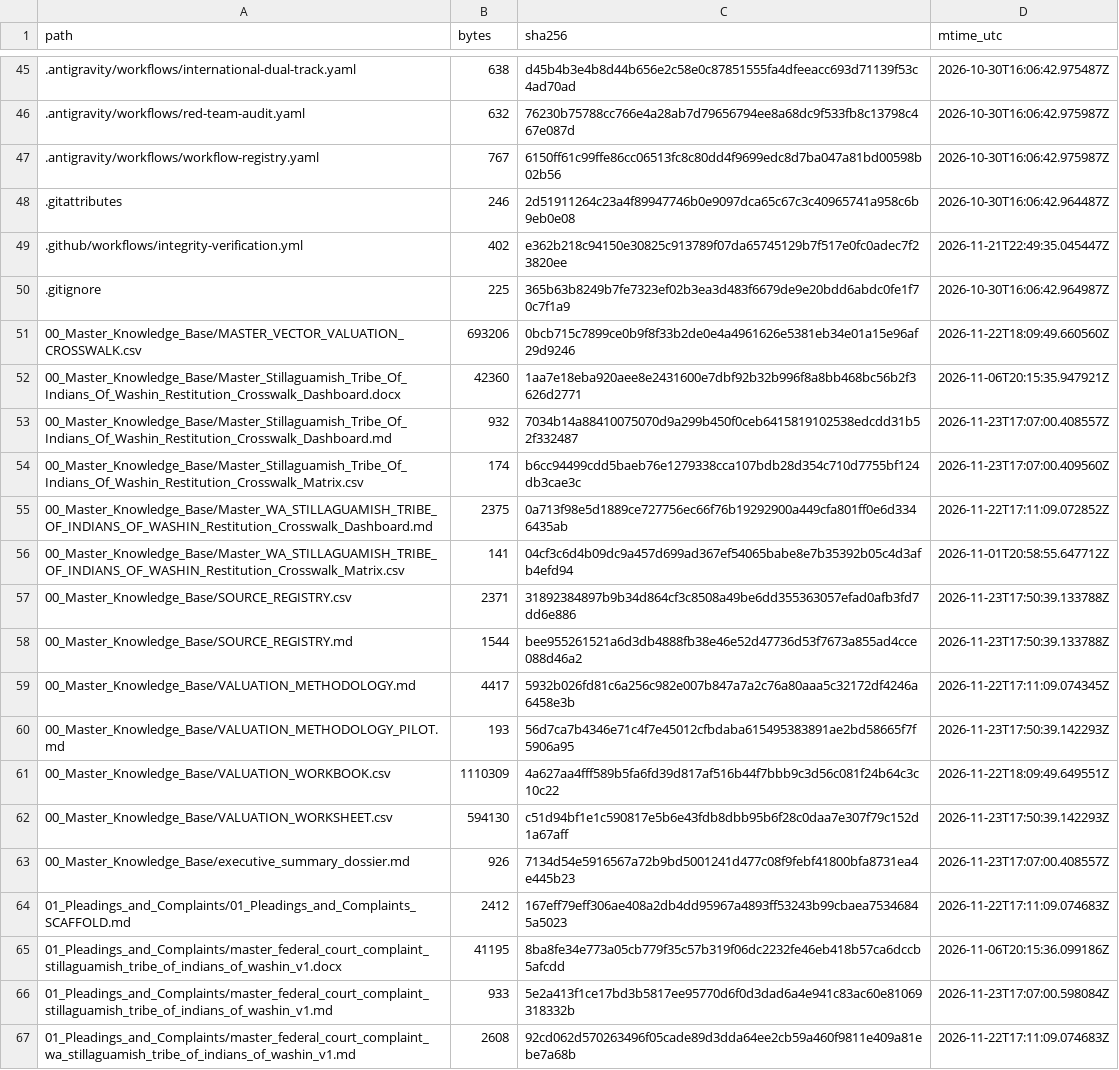
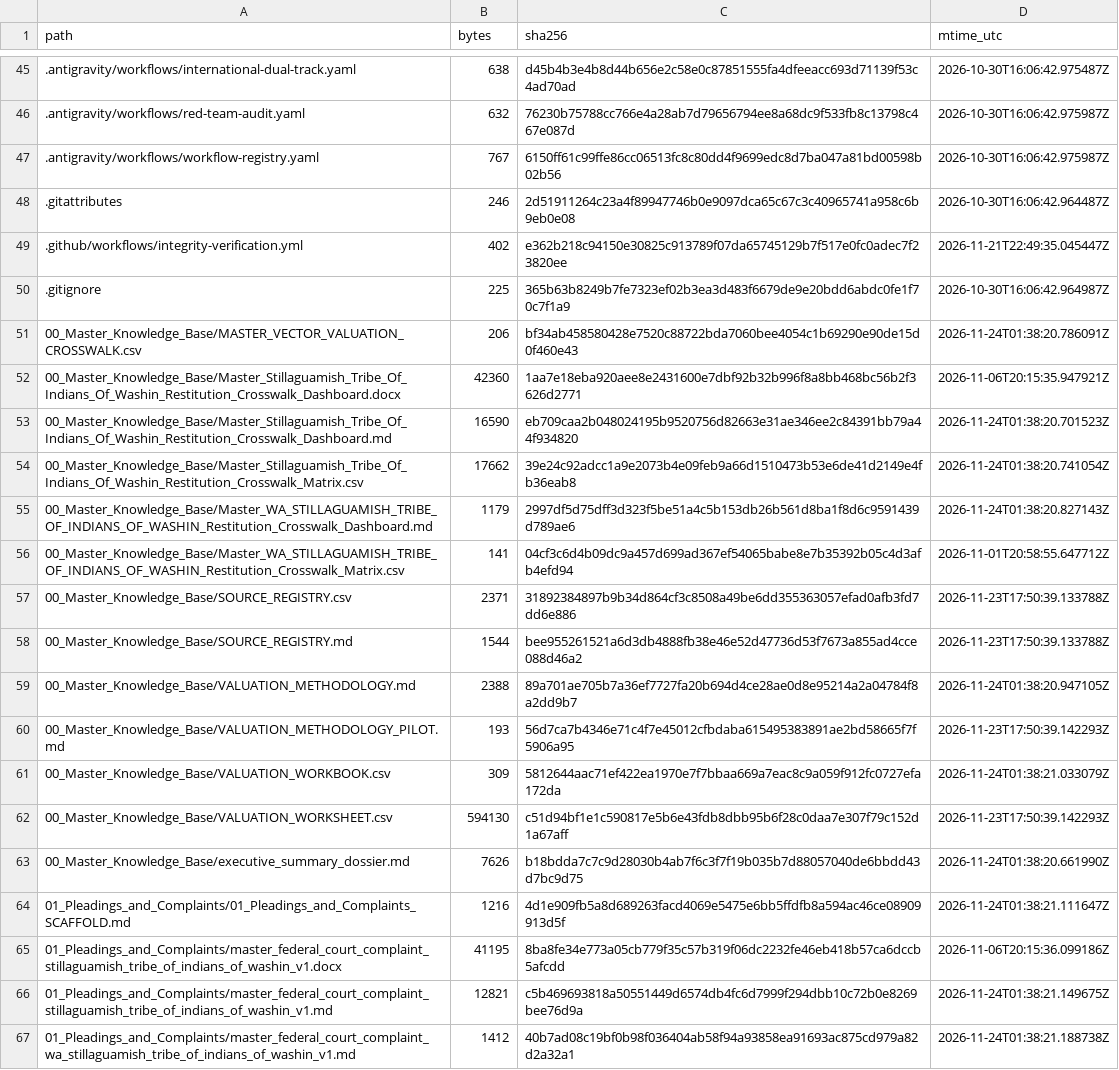
Before and after one commit to GlobalRestitutionAlliance/turtle-island-us-wa-stillaguamish-tribe-of-indians-of-washin-master-litigation, a CSV file: 99_Archives_and_Manifests/MANIFEST_SHA256.csv, drawn as a sheet; only a part is shown, gaps mark what is left out; the diff covers the shown part only.

```diff
--- a/99_Archives_and_Manifests/MANIFEST_SHA256.csv
+++ b/99_Archives_and_Manifests/MANIFEST_SHA256.csv
@@ -50,7 +50,7 @@ path,bytes,sha256,mtime_utc
 .gitignore,225,365b63b8249b7fe7323ef02b3ea3d483f6679de9e20bdd6abdc0fe1f70c7f1a9,2026-10-30T16:06:42.964987Z
-00_Master_Knowledge_Base/MASTER_VECTOR_VALUATION_CROSSWALK.csv,693206,0bcb715c7899ce0b9f8f33b2de0e4a4961626e5381eb34e01a15e96af29d9246,2026-11-22T18:09:49.660560Z
+00_Master_Knowledge_Base/MASTER_VECTOR_VALUATION_CROSSWALK.csv,206,bf34ab458580428e7520c88722bda7060bee4054c1b69290e90de15d0f460e43,2026-11-24T01:38:20.786091Z
 00_Master_Knowledge_Base/Master_Stillaguamish_Tribe_Of_Indians_Of_Washin_Restitution_Crosswalk_Dashboard.docx,42360,1aa7e18eba920aee8e2431600e7dbf92b32b996f8a8bb468bc56b2f3626d2771,2026-11-06T20:15:35.947921Z
-00_Master_Knowledge_Base/Master_Stillaguamish_Tribe_Of_Indians_Of_Washin_Restitution_Crosswalk_Dashboard.md,932,7034b14a88410075070d9a299b450f0ceb6415819102538edcdd31b52f332487,2026-11-23T17:07:00.408557Z
-00_Master_Knowledge_Base/Master_Stillaguamish_Tribe_Of_Indians_Of_Washin_Restitution_Crosswalk_Matrix.csv,174,b6cc94499cdd5baeb76e1279338cca107bdb28d354c710d7755bf124db3cae3c,2026-11-23T17:07:00.409560Z
-00_Master_Knowledge_Base/Master_WA_STILLAGUAMISH_TRIBE_OF_INDIANS_OF_WASHIN_Restitution_Crosswalk_Dashboard.md,2375,0a713f98e5d1889ce727756ec66f76b19292900a449cfa801ff0e6d3346435ab,2026-11-22T17:11:09.072852Z
+00_Master_Knowledge_Base/Master_Stillaguamish_Tribe_Of_Indians_Of_Washin_Restitution_Crosswalk_Dashboard.md,16590,eb709caa2b048024195b9520756d82663e31ae346ee2c84391bb79a44f934820,2026-11-24T01:38:20.701523Z
+00_Master_Knowledge_Base/Master_Stillaguamish_Tribe_Of_Indians_Of_Washin_Restitution_Crosswalk_Matrix.csv,17662,39e24c92adcc1a9e2073b4e09feb9a66d1510473b53e6de41d2149e4fb36eab8,2026-11-24T01:38:20.741054Z
+00_Master_Knowledge_Base/Master_WA_STILLAGUAMISH_TRIBE_OF_INDIANS_OF_WASHIN_Restitution_Crosswalk_Dashboard.md,1179,2997df5d75dff3d323f5be51a4c5b153db26b561d8ba1f8d6c9591439d789ae6,2026-11-24T01:38:20.827143Z
 00_Master_Knowledge_Base/Master_WA_STILLAGUAMISH_TRIBE_OF_INDIANS_OF_WASHIN_Restitution_Crosswalk_Matrix.csv,141,04cf3c6d4b09dc9a457d699ad367ef54065babe8e7b35392b05c4d3afb4efd94,2026-11-01T20:58:55.647712Z
@@ -58,10 +58,10 @@ path,bytes,sha256,mtime_utc
 00_Master_Knowledge_Base/SOURCE_REGISTRY.md,1544,bee955261521a6d3db4888fb38e46e52d47736d53f7673a855ad4cce088d46a2,2026-11-23T17:50:39.133788Z
-00_Master_Knowledge_Base/VALUATION_METHODOLOGY.md,4417,5932b026fd81c6a256c982e007b847a7a2c76a80aaa5c32172df4246a6458e3b,2026-11-22T17:11:09.074345Z
+00_Master_Knowledge_Base/VALUATION_METHODOLOGY.md,2388,89a701ae705b7a36ef7727fa20b694d4ce28ae0d8e95214a2a04784f8a2dd9b7,2026-11-24T01:38:20.947105Z
 00_Master_Knowledge_Base/VALUATION_METHODOLOGY_PILOT.md,193,56d7ca7b4346e71c4f7e45012cfbdaba615495383891ae2bd58665f7f5906a95,2026-11-23T17:50:39.142293Z
-00_Master_Knowledge_Base/VALUATION_WORKBOOK.csv,1110309,4a627aa4fff589b5fa6fd39d817af516b44f7bbb9c3d56c081f24b64c3c10c22,2026-11-22T18:09:49.649551Z
+00_Master_Knowledge_Base/VALUATION_WORKBOOK.csv,309,5812644aac71ef422ea1970e7f7bbaa669a7eac8c9a059f912fc0727efa172da,2026-11-24T01:38:21.033079Z
 00_Master_Knowledge_Base/VALUATION_WORKSHEET.csv,594130,c51d94bf1e1c590817e5b6e43fdb8dbb95b6f28c0daa7e307f79c152d1a67aff,2026-11-23T17:50:39.142293Z
-00_Master_Knowledge_Base/executive_summary_dossier.md,926,7134d54e5916567a72b9bd5001241d477c08f9febf41800bfa8731ea4e445b23,2026-11-23T17:07:00.408557Z
-01_Pleadings_and_Complaints/01_Pleadings_and_Complaints_SCAFFOLD.md,2412,167eff79eff306ae408a2db4dd95967a4893ff53243b99cbaea75346845a5023,2026-11-22T17:11:09.074683Z
+00_Master_Knowledge_Base/executive_summary_dossier.md,7626,b18bdda7c7c9d28030b4ab7f6c3f7f19b035b7d88057040de6bbdd43d7bc9d75,2026-11-24T01:38:20.661990Z
+01_Pleadings_and_Complaints/01_Pleadings_and_Complaints_SCAFFOLD.md,1216,4d1e909fb5a8d689263facd4069e5475e6bb5ffdfb8a594ac46ce08909913d5f,2026-11-24T01:38:21.111647Z
 01_Pleadings_and_Complaints/master_federal_court_complaint_stillaguamish_tribe_of_indians_of_washin_v1.docx,41195,8ba8fe34e773a05cb779f35c57b319f06dc2232fe46eb418b57ca6dccb5afcdd,2026-11-06T20:15:36.099186Z
-01_Pleadings_and_Complaints/master_federal_court_complaint_stillaguamish_tribe_of_indians_of_washin_v1.md,933,5e2a413f1ce17bd3b5817ee95770d6f0d3dad6a4e941c83ac60e81069318332b,2026-11-23T17:07:00.598084Z
-01_Pleadings_and_Complaints/master_federal_court_complaint_wa_stillaguamish_tribe_of_indians_of_washin_v1.md,2608,92cd062d570263496f05cade89d3dda64ee2cb59a460f9811e409a81ebe7a68b,2026-11-22T17:11:09.074683Z
+01_Pleadings_and_Complaints/master_federal_court_complaint_stillaguamish_tribe_of_indians_of_washin_v1.md,12821,c5b469693818a50551449d6574db4fc6d7999f294dbb10c72b0e8269bee76d9a,2026-11-24T01:38:21.149675Z
+01_Pleadings_and_Complaints/master_federal_court_complaint_wa_stillaguamish_tribe_of_indians_of_washin_v1.md,1412,40b7ad08c19bf0b98f036404ab58f94a93858ea91693ac875cd979a82d2a32a1,2026-11-24T01:38:21.188738Z
```
Also changed, not shown: 80 edited cells elsewhere in this file, 37 other files.
